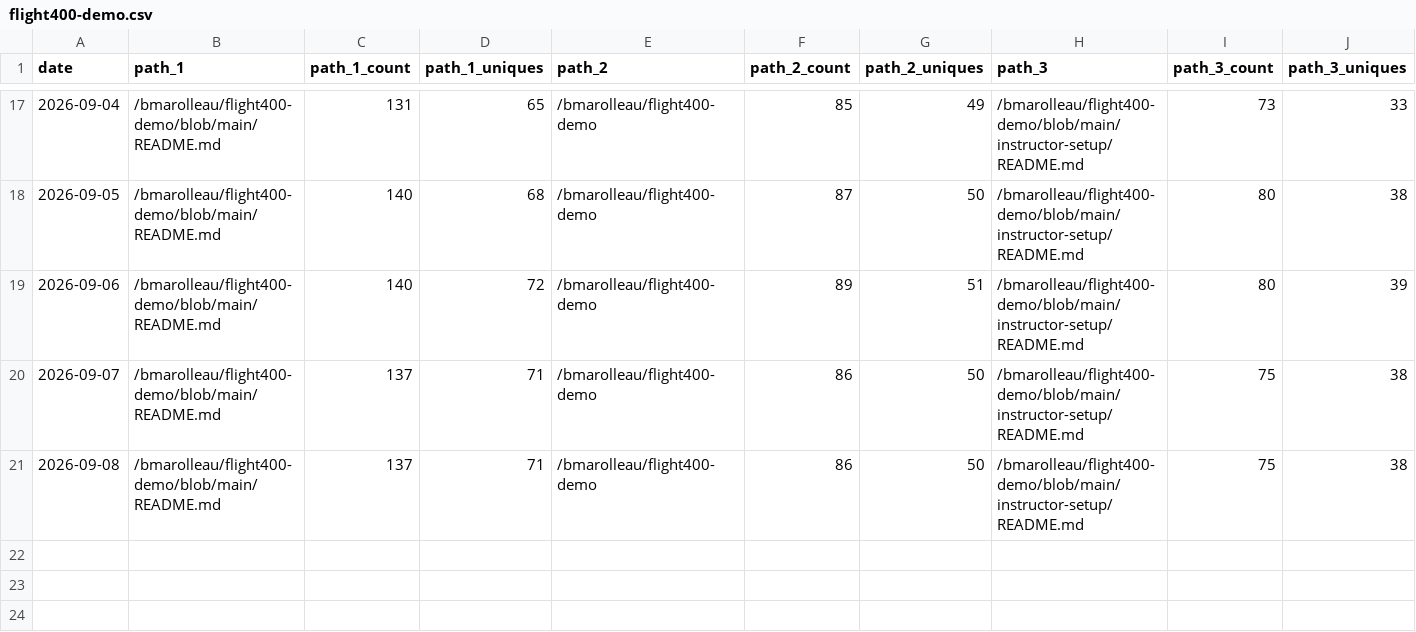
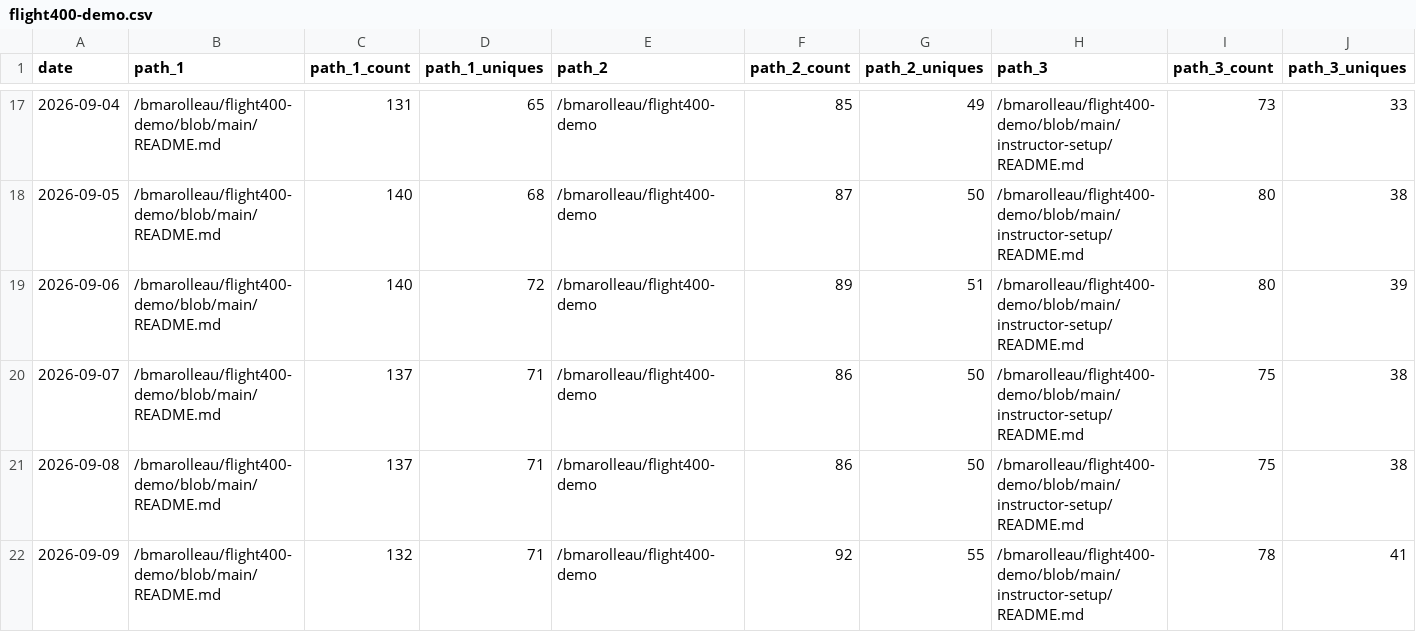
Before and after one commit to bmarolleau/github-repo-traffic-stats, a CSV file: data/github_paths/flight400-demo.csv, drawn as a sheet; only a part is shown, gaps mark what is left out; rows hold the shown columns only; the diff names each change by its address in the sheet, - before the commit and + after, or states it on an @@ line.

```diff
--- a/data/github_paths/flight400-demo.csv
+++ b/data/github_paths/flight400-demo.csv
+row 22: 2026-09-09 | /bmarolleau/flight400-demo/blob/main/README.md | 132 | 71 | /bmarolleau/flight400-demo | 92 | 55 | /bmarolleau/flight400-demo/blob/main/instructor-setup/README.md | 78 | 41
```
Also changed, not shown: data/github_paths/IBM-i-Application-Modernization-with-Bob.csv, data/github_paths/firstdemo-scikitlearn-ibmi.csv, 12 other files.
